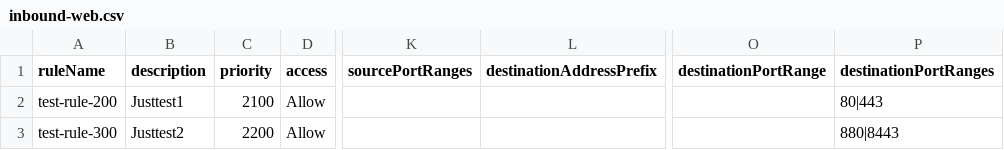
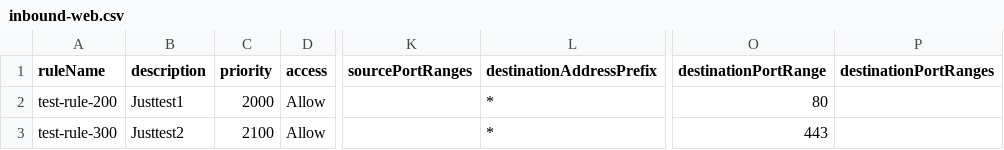
Before and after one commit to benhurjoel/terraform-nsg-rules-csv, a CSV file: nsg_rules/inbound-web.csv, drawn as a sheet; only a part is shown, gaps mark what is left out; the diff names each change by its address in the sheet, - before the commit and + after, or states it on an @@ line.

Commit message:
update nsg rules

```diff
--- a/nsg_rules/inbound-web.csv
+++ b/nsg_rules/inbound-web.csv
-C2 (priority): 2100
+C2 (priority): 2000
-L2:L3 (destinationAddressPrefix): (empty)
+L2:L3 (destinationAddressPrefix): *
-O2 (destinationPortRange): (empty)
+O2 (destinationPortRange): 80
-P2 (destinationPortRanges): 80|443
+P2 (destinationPortRanges): (empty)
-C3 (priority): 2200
+C3 (priority): 2100
-O3 (destinationPortRange): (empty)
+O3 (destinationPortRange): 443
-P3 (destinationPortRanges): 880|8443
+P3 (destinationPortRanges): (empty)
```
Also changed, not shown: 1 other file.
